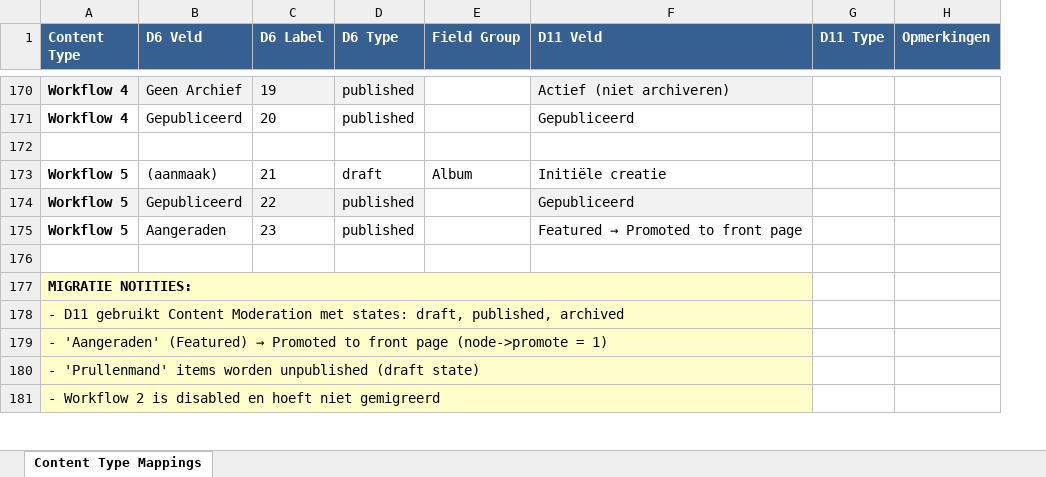
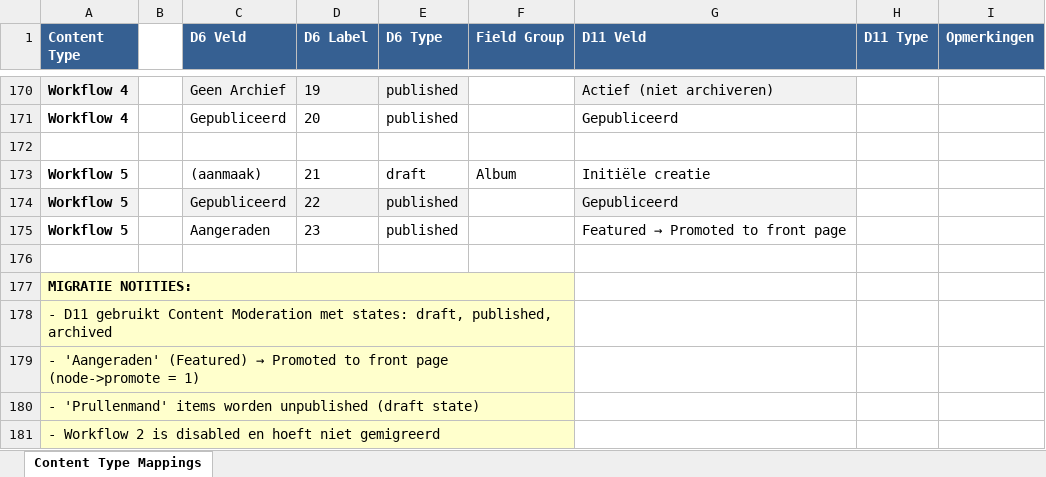
Before and after one commit to qroy/Migrate-Thirdwing-D11, an Excel workbook: D6_naar_D11_Content_Type_Mapping.xlsx, sheet Content Type Mappings, drawn as a sheet; only a part is shown, gaps mark what is left out; values as stored, in another font and other column widths than the file's, no borders; removed rows and columns are numbered as before the commit, all else as after; the diff covers the shown part only; the diff names each change by its address in the sheet, - before the commit and + after, or states it on an @@ line.

```diff
--- a/D6_naar_D11_Content_Type_Mapping.xlsx (sheet Content Type Mappings)
+++ b/D6_naar_D11_Content_Type_Mapping.xlsx (sheet Content Type Mappings)
+column B, empty
-A177:F177 merged
+A177:F177 merged
-A178:F178 merged
+A178:F178 merged
-A179:F179 merged
+A179:F179 merged
-A180:F180 merged
+A180:F180 merged
-A181:F181 merged
+A181:F181 merged
```
Also changed, not shown: merged cells elsewhere in this sheet.
